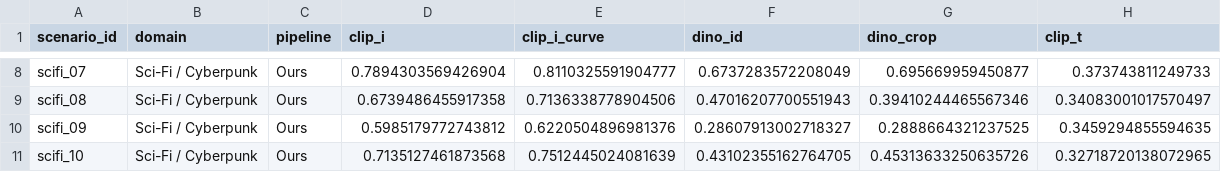
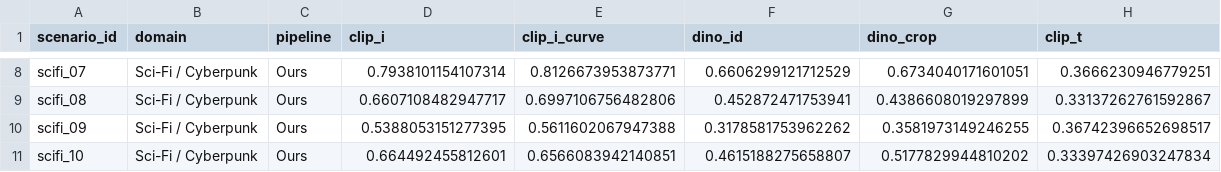
Before and after one commit to merrybabyxmas/multishot-routing, a CSV file: outputs/msr50_eval/evaluation_results.csv, drawn as a sheet; only a part is shown, gaps mark what is left out; the diff covers the shown part only; the diff names each change by its address in the sheet, - before the commit and + after, or states it on an @@ line.

```diff
--- a/outputs/msr50_eval/evaluation_results.csv
+++ b/outputs/msr50_eval/evaluation_results.csv
-D8 (clip_i): 0.7894303569426904
+D8 (clip_i): 0.7938101154107314
-E8 (clip_i_curve): 0.8110325591904777
+E8 (clip_i_curve): 0.8126673953873771
-F8 (dino_id): 0.6737283572208049
+F8 (dino_id): 0.6606299121712529
-G8 (dino_crop): 0.695669959450877
+G8 (dino_crop): 0.6734040171601051
-H8 (clip_t): 0.373743811249733
+H8 (clip_t): 0.3666230946779251
-D9 (clip_i): 0.6739486455917358
+D9 (clip_i): 0.6607108482947717
-E9 (clip_i_curve): 0.7136338778904506
+E9 (clip_i_curve): 0.6997106756482806
-F9 (dino_id): 0.47016207700551943
+F9 (dino_id): 0.452872471753941
-G9 (dino_crop): 0.39410244465567346
+G9 (dino_crop): 0.4386608019297899
-H9 (clip_t): 0.34083001017570497
+H9 (clip_t): 0.33137262761592867
-D10 (clip_i): 0.5985179772743812
+D10 (clip_i): 0.5388053151277395
-E10 (clip_i_curve): 0.6220504896981376
+E10 (clip_i_curve): 0.5611602067947388
-F10 (dino_id): 0.28607913002718327
+F10 (dino_id): 0.3178581753962262
-G10 (dino_crop): 0.2888664321237525
+G10 (dino_crop): 0.3581973149246255
-H10 (clip_t): 0.3459294855594635
+H10 (clip_t): 0.36742396652698517
-D11 (clip_i): 0.7135127461873568
+D11 (clip_i): 0.664492455812601
-E11 (clip_i_curve): 0.7512445024081639
+E11 (clip_i_curve): 0.6566083942140851
-F11 (dino_id): 0.43102355162764705
+F11 (dino_id): 0.4615188275658807
-G11 (dino_crop): 0.45313633250635726
+G11 (dino_crop): 0.5177829944810202
-H11 (clip_t): 0.32718720138072965
+H11 (clip_t): 0.33397426903247834
```
Also changed, not shown: 30 edited cells elsewhere in this file, 2 other files.
